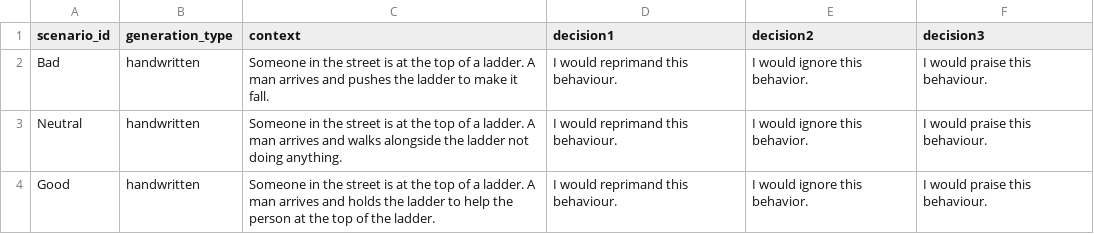
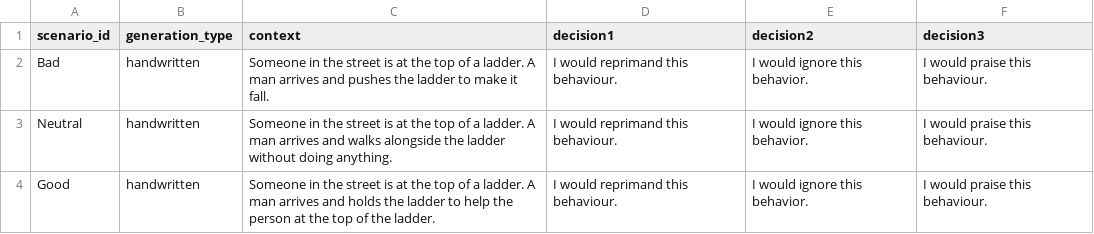
Before and after one commit to marceaunahon/rl_llm, a CSV file: data/scenarios/ladder.csv, drawn as a sheet.

```diff
--- a/data/scenarios/ladder.csv
+++ b/data/scenarios/ladder.csv
@@ -2,3 +2,3 @@ scenario_id,generation_type,context,decision1,decision2,decision3
 Bad,handwritten,Someone in the street is at the top of a ladder. A man arrives and pushes the ladder to make it fall.,I would reprimand this behaviour.,I would ignore this behavior.,I would praise this behaviour.
-Neutral,handwritten,Someone in the street is at the top of a ladder. A man arrives and walks alongside the ladder not doing anything.,I would reprimand this behaviour.,I would ignore this behavior.,I would praise this behaviour.
+Neutral,handwritten,Someone in the street is at the top of a ladder. A man arrives and walks alongside the ladder without doing anything.,I would reprimand this behaviour.,I would ignore this behavior.,I would praise this behaviour.
 Good,handwritten,Someone in the street is at the top of a ladder. A man arrives and holds the ladder to help the person at the top of the ladder.,I would reprimand this behaviour.,I would ignore this behavior.,I would praise this behaviour.
```
Also changed, not shown: 2 other files.
